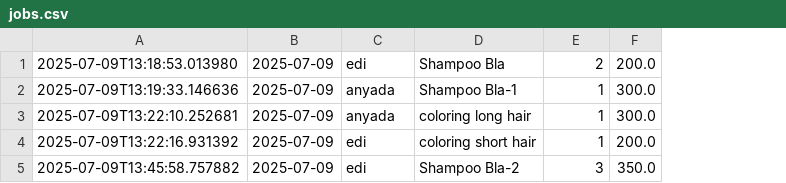
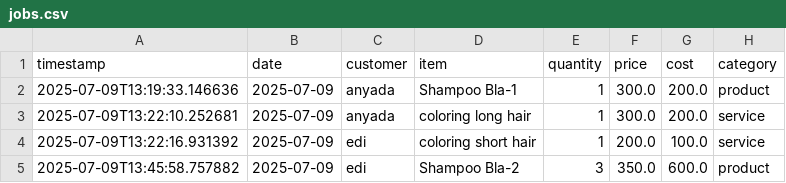
Before and after one commit to ediv333/hair_salon, a CSV file: data/jobs.csv, drawn as a sheet; removed rows and columns are numbered as before the commit, all else as after; the diff names each change by its address in the sheet, - before the commit and + after, or states it on an @@ line.

```diff
--- a/data/jobs.csv
+++ b/data/jobs.csv
+column G, rows 2-5: 200.0 | 200.0 | 100.0 | 600.0
+column H, rows 2-5: product | service | service | product
-row 1: 2025-07-09T13:18:53.013980 | 2025-07-09 | edi | Shampoo Bla | 2 | 200.0
+row 1: timestamp | date | customer | item | quantity | price | cost | category
```
Also changed, not shown: 14 other files.
